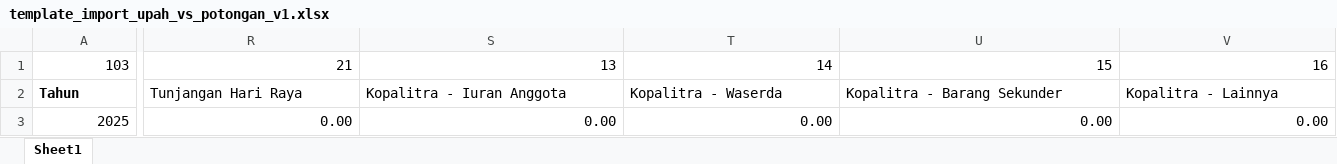
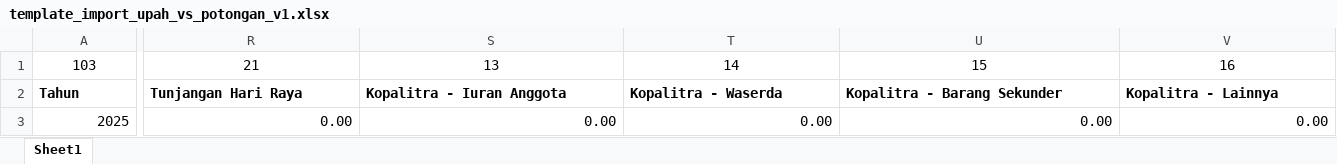
Before and after one commit to IT-APM/matta_direvisi_pa_adi, an Excel workbook: public/assets/template/template_import_upah_vs_potongan_v1.xlsx, sheet Sheet1, drawn as a sheet; only a part is shown, gaps mark what is left out; values as stored, in another font and other column widths than the file's, no borders; the diff covers the shown part only; the diff names each change by its address in the sheet, - before the commit and + after, or states it on an @@ line.

```diff
--- a/public/assets/template/template_import_upah_vs_potongan_v1.xlsx (sheet Sheet1)
+++ b/public/assets/template/template_import_upah_vs_potongan_v1.xlsx (sheet Sheet1)
-A1:V1 alignment: right
+A1:V1 alignment: center
-R2:V2 bold: off
+R2:V2 bold: on
```
Also changed, not shown: cell formats elsewhere in this sheet, 45 other files.
